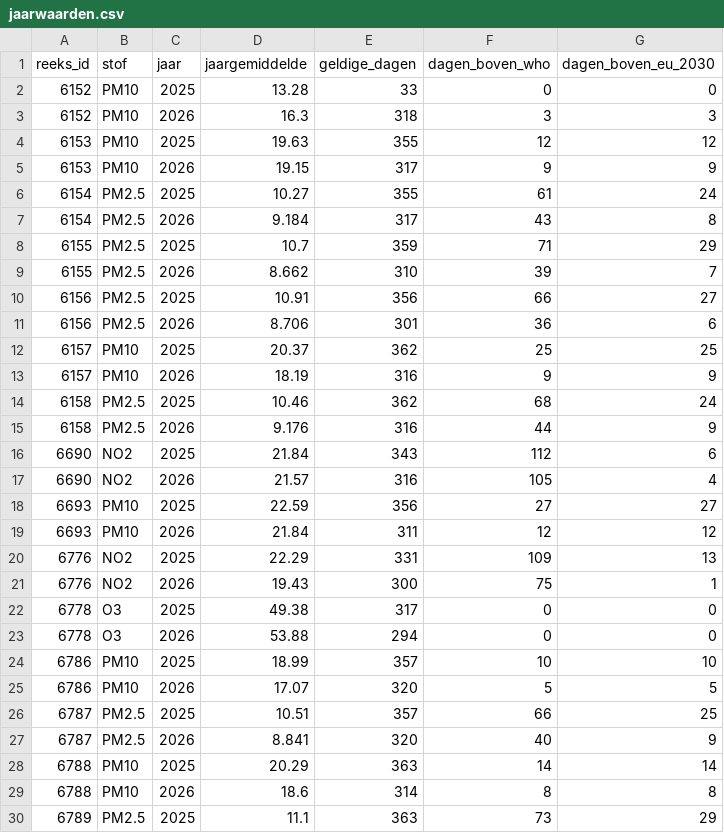
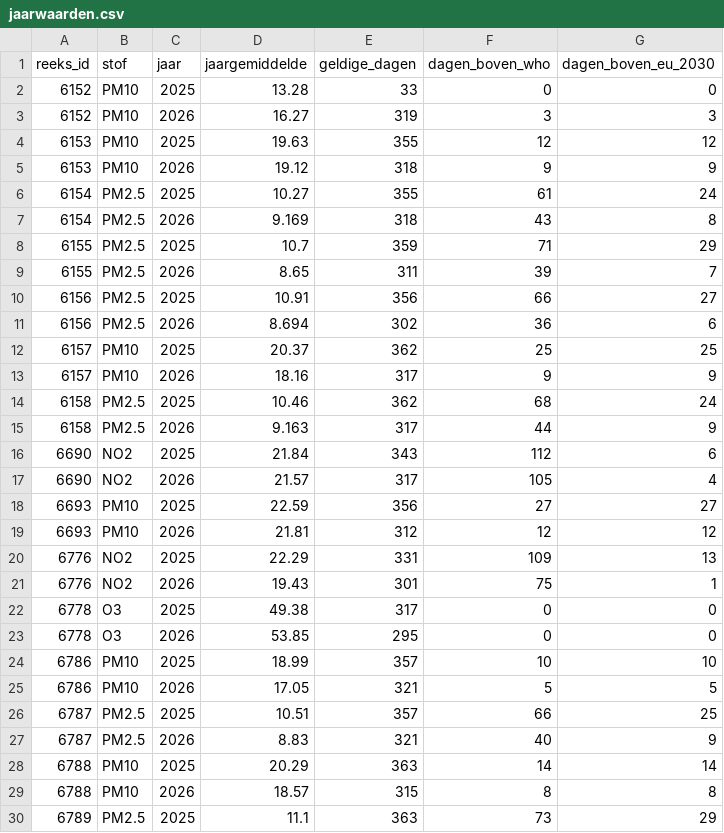
Before and after one commit to BadaninaAnna/luchtkwaliteit-antwerpen, a CSV file: data/powerbi/jaarwaarden.csv, drawn as a sheet; only a part is shown; the diff covers the shown part only.

```diff
--- a/data/powerbi/jaarwaarden.csv
+++ b/data/powerbi/jaarwaarden.csv
@@ -2,29 +2,29 @@ reeks_id,stof,jaar,jaargemiddelde,geldige_dagen,dagen_boven_who,dagen_boven_eu_2
 6152,PM10,2025,13.28,33,0,0
-6152,PM10,2026,16.3,318,3,3
+6152,PM10,2026,16.27,319,3,3
 6153,PM10,2025,19.63,355,12,12
-6153,PM10,2026,19.15,317,9,9
+6153,PM10,2026,19.12,318,9,9
 6154,PM2.5,2025,10.27,355,61,24
-6154,PM2.5,2026,9.184,317,43,8
+6154,PM2.5,2026,9.169,318,43,8
 6155,PM2.5,2025,10.7,359,71,29
-6155,PM2.5,2026,8.662,310,39,7
+6155,PM2.5,2026,8.65,311,39,7
 6156,PM2.5,2025,10.91,356,66,27
-6156,PM2.5,2026,8.706,301,36,6
+6156,PM2.5,2026,8.694,302,36,6
 6157,PM10,2025,20.37,362,25,25
-6157,PM10,2026,18.19,316,9,9
+6157,PM10,2026,18.16,317,9,9
 6158,PM2.5,2025,10.46,362,68,24
-6158,PM2.5,2026,9.176,316,44,9
+6158,PM2.5,2026,9.163,317,44,9
 6690,NO2,2025,21.84,343,112,6
-6690,NO2,2026,21.57,316,105,4
+6690,NO2,2026,21.57,317,105,4
 6693,PM10,2025,22.59,356,27,27
-6693,PM10,2026,21.84,311,12,12
+6693,PM10,2026,21.81,312,12,12
 6776,NO2,2025,22.29,331,109,13
-6776,NO2,2026,19.43,300,75,1
+6776,NO2,2026,19.43,301,75,1
 6778,O3,2025,49.38,317,0,0
-6778,O3,2026,53.88,294,0,0
+6778,O3,2026,53.85,295,0,0
 6786,PM10,2025,18.99,357,10,10
-6786,PM10,2026,17.07,320,5,5
+6786,PM10,2026,17.05,321,5,5
 6787,PM2.5,2025,10.51,357,66,25
-6787,PM2.5,2026,8.841,320,40,9
+6787,PM2.5,2026,8.83,321,40,9
 6788,PM10,2025,20.29,363,14,14
-6788,PM10,2026,18.6,314,8,8
+6788,PM10,2026,18.57,315,8,8
 6789,PM2.5,2025,11.1,363,73,29
```
Also changed, not shown: 122 edited cells elsewhere in this file, data/powerbi/reeksen.csv, 4 other files.
